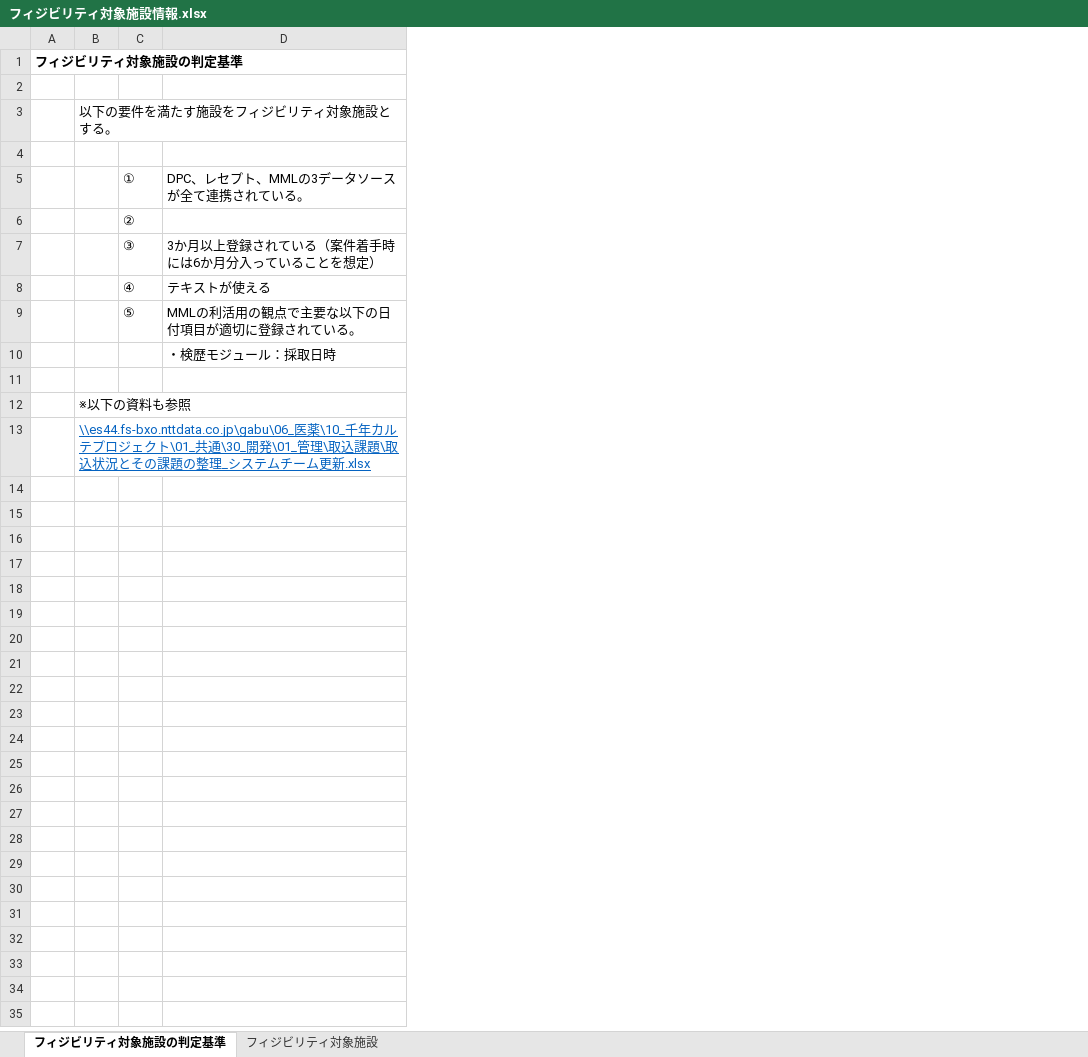
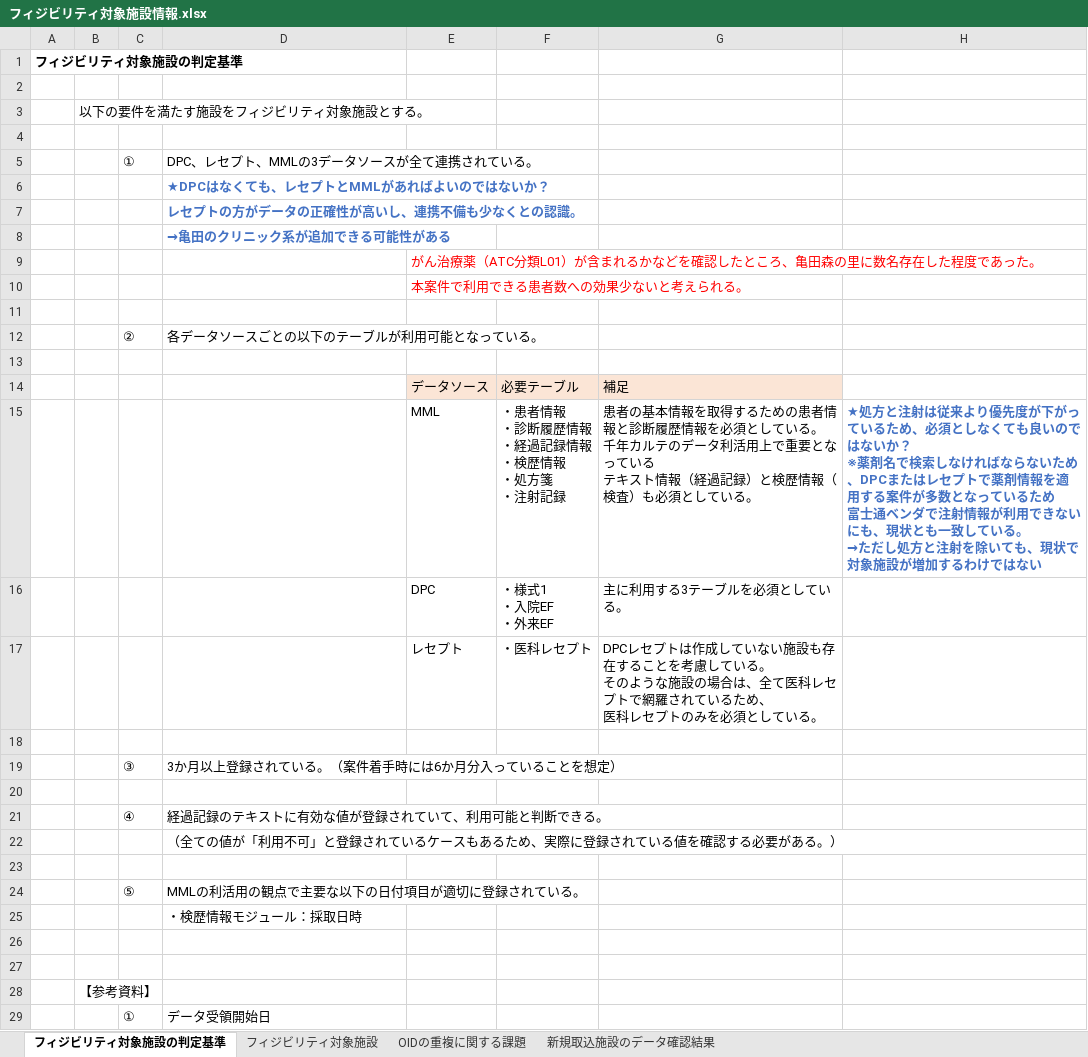
Before and after one commit to kazuyuki-ogata/calapp, an Excel workbook: フィジビリティ対象施設情報.xlsx, sheet フィジビリティ対象施設の判定基準, drawn as a sheet; only a part is shown; values as stored, in another font and other column widths than the file's, no borders; addresses are those after the commit; ↵ is a line break in a cell; the diff covers the shown part only; the diff names each change by its address in the sheet, - before the commit and + after, or states it on an @@ line.

```diff
--- a/フィジビリティ対象施設情報.xlsx (sheet フィジビリティ対象施設の判定基準)
+++ b/フィジビリティ対象施設情報.xlsx (sheet フィジビリティ対象施設の判定基準)
+sheet tab: OIDの重複に関する課題
+sheet tab: 新規取込施設のデータ確認結果
+column E, row 9: がん治療薬（ATC分類L01）が含まれるかなどを確認したところ、亀田森の里に数名存在した程度であった。
+column F, empty
+column G, empty
+column H, empty
+row 6:  |  |  | ★DPCはなくても、レセプトとMMLがあればよいのではないか？
+row 7:  |  |  | レセプトの方がデータの正確性が高いし、連携不備も少なくとの認識。
+row 8:  |  |  | →亀田のクリニック系が追加できる可能性がある
-C9: ②
+C9: (empty)
+row 10:  |  |  |  | 本案件で利用できる患者数への効果少ないと考えられる。
+row 11: (empty)
+row 12:  |  | ② | 各データソースごとの以下のテーブルが利用可能となっている。
+row 13: (empty)
+row 14:  |  |  |  | データソース | 必要テーブル | 補足
+row 15:  |  |  |  | MML | ・患者情報 ↵ ・診断履歴情報 ↵ ・経過記録情報 ↵ ・検歴情報 ↵ ・処方箋 ↵ ・注射記録 | 患者の基本情報を取得するための患者情報と診断履歴情報を必須としている。 ↵ 千年カルテのデータ利活用上で重要となっている ↵ テキスト情報（経過記録）と検歴情報（検査）も必須としている。 | ★処方と注射は従来より優先度が下がっているため、必須としなくても良いのではないか？ ↵ ※薬剤名で検索しなければならないため、DPCまたはレセプトで薬剤情報を適用する案件が多数となっているため ↵ 富士通ベンダで注射情報が利用できないにも、現状とも一致している。 ↵ →ただし処方と注射を除いても、現状で対象施設が増加するわけではない
+row 16:  |  |  |  | DPC | ・様式1 ↵ ・入院EF ↵ ・外来EF | 主に利用する3テーブルを必須としている。
+row 17:  |  |  |  | レセプト | ・医科レセプト | DPCレセプトは作成していない施設も存在することを考慮している。 ↵ そのような施設の場合は、全て医科レセプトで網羅されているため、 ↵ 医科レセプトのみを必須としている。
+row 18: (empty)
-D19: 3か月以上登録されている（案件着手時には6か月分入っていることを想定）
+D19: 3か月以上登録されている。（案件着手時には6か月分入っていることを想定）
+row 20: (empty)
-D21: テキストが使える
+D21: 経過記録のテキストに有効な値が登録されていて、利用可能と判断できる。
+row 22:  |  |  | （全ての値が「利用不可」と登録されているケースもあるため、実際に登録されている値を確認する必要がある。）
+row 23: (empty)
-D25: ・検歴モジュール：採取日時
+D25: ・検歴情報モジュール：採取日時
-B27: ※以下の資料も参照
+B27: (empty)
-B28: \\es44.fs-bxo.nttdata.co.jp\gabu\06_医薬\10_千年カルテプロジェクト\01_共通\30_開発\01_管理\取込課題\取込状況とその課題の整理_システムチーム更新.xlsx
+B28: 【参考資料】
@@ B28 underline: on → off, text colour: #0563C1 → black @@
+row 29:  |  | ① | データ受領開始日
```
Also changed, not shown: 9 added rows elsewhere in this sheet, sheet フィジビリティ対象施設, hidden cells.
